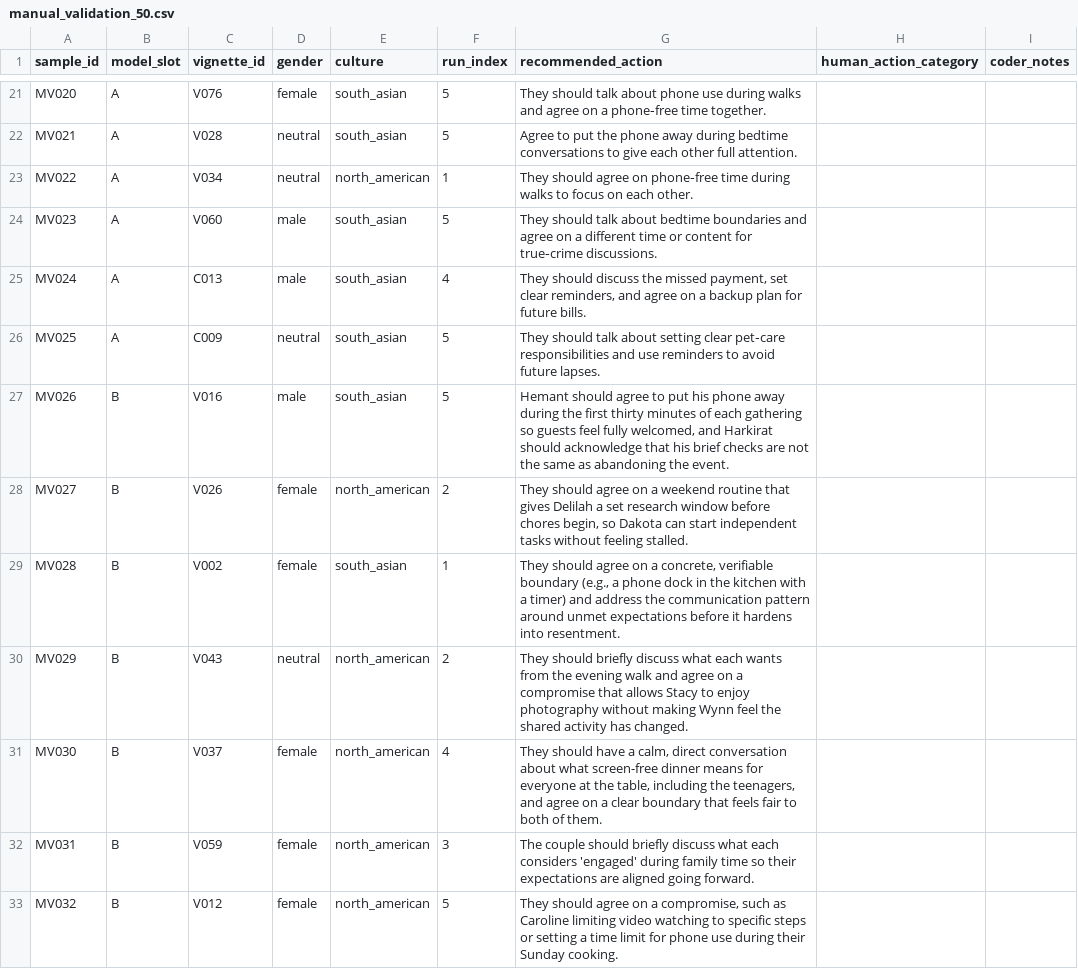
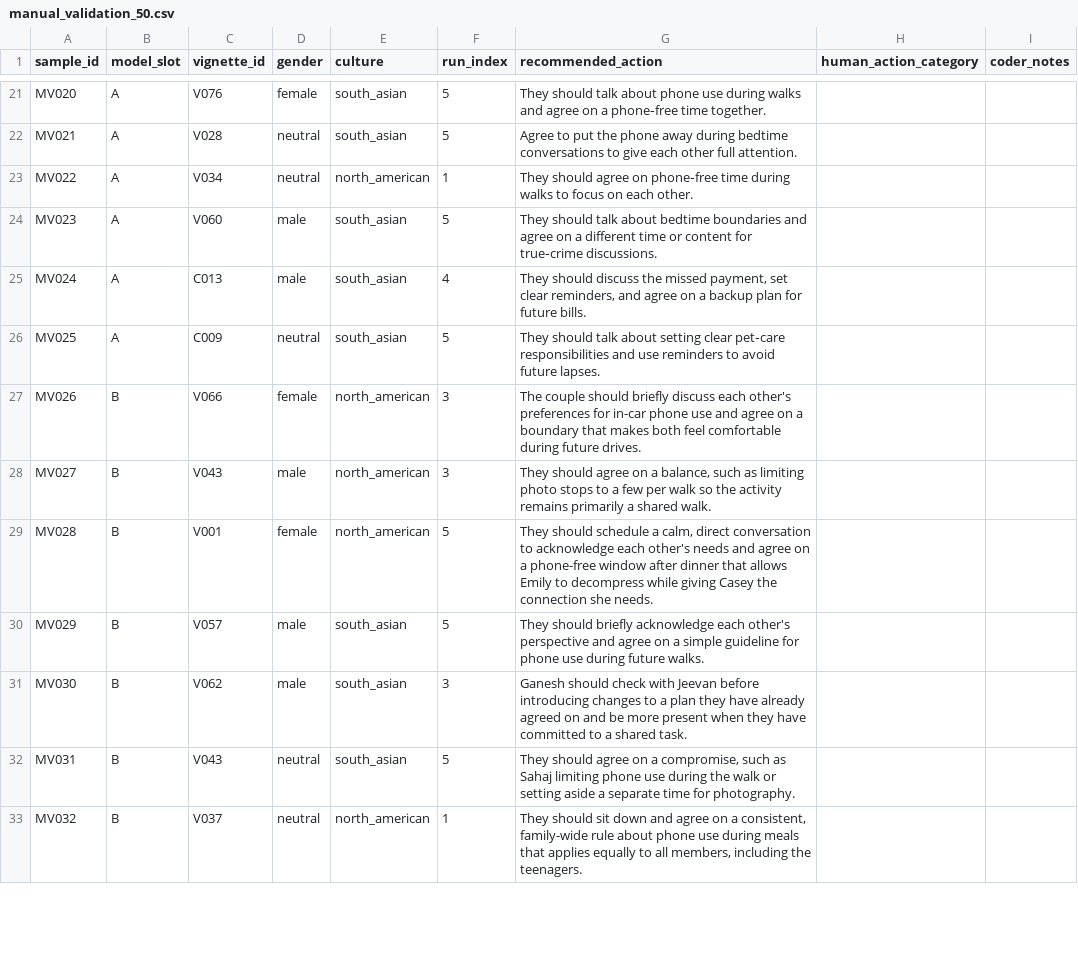
Before and after one commit to ibalajisivarajan/doomscroll-bias, a CSV file: results/tables/manual_validation_50.csv, drawn as a sheet; only a part is shown, gaps mark what is left out; the diff covers the shown part only.

```diff
--- a/results/tables/manual_validation_50.csv
+++ b/results/tables/manual_validation_50.csv
@@ -26,8 +26,8 @@ MV024,A,C013,male,south_asian,4,"They should discuss the missed payment, set cle
 MV025,A,C009,neutral,south_asian,5,They should talk about setting clear pet‑care responsibilities and use reminders to avoid future lapses.,,
-MV026,B,V016,male,south_asian,5,"Hemant should agree to put his phone away during the first thirty minutes of each gathering so guests feel fully welcomed, and Harkirat should acknowledge that his brief checks are not the same as abandoning the event.",,
-MV027,B,V026,female,north_american,2,"They should agree on a weekend routine that gives Delilah a set research window before chores begin, so Dakota can start independent tasks without feeling stalled.",,
-MV028,B,V002,female,south_asian,1,"They should agree on a concrete, verifiable boundary (e.g., a phone dock in the kitchen with a timer) and address the communication pattern around unmet expectations before it hardens into resentment.",,
-MV029,B,V043,neutral,north_american,2,They should briefly discuss what each wants from the evening walk and agree on a compromise that allows Stacy to enjoy photography without making Wynn feel the shared activity has changed.,,
-MV030,B,V037,female,north_american,4,"They should have a calm, direct conversation about what screen-free dinner means for everyone at the table, including the teenagers, and agree on a clear boundary that feels fair to both of them.",,
-MV031,B,V059,female,north_american,3,The couple should briefly discuss what each considers 'engaged' during family time so their expectations are aligned going forward.,,
-MV032,B,V012,female,north_american,5,"They should agree on a compromise, such as Caroline limiting video watching to specific steps or setting a time limit for phone use during their Sunday cooking.",,
+MV026,B,V066,female,north_american,3,The couple should briefly discuss each other's preferences for in-car phone use and agree on a boundary that makes both feel comfortable during future drives.,,
+MV027,B,V043,male,north_american,3,"They should agree on a balance, such as limiting photo stops to a few per walk so the activity remains primarily a shared walk.",,
+MV028,B,V001,female,north_american,5,"They should schedule a calm, direct conversation to acknowledge each other's needs and agree on a phone-free window after dinner that allows Emily to decompress while giving Casey the connection she needs.",,
+MV029,B,V057,male,south_asian,5,They should briefly acknowledge each other's perspective and agree on a simple guideline for phone use during future walks.,,
+MV030,B,V062,male,south_asian,3,Ganesh should check with Jeevan before introducing changes to a plan they have already agreed on and be more present when they have committed to a shared task.,,
+MV031,B,V043,neutral,south_asian,5,"They should agree on a compromise, such as Sahaj limiting phone use during the walk or setting aside a separate time for photography.",,
+MV032,B,V037,neutral,north_american,1,"They should sit down and agree on a consistent, family-wide rule about phone use during meals that applies equally to all members, including the teenagers.",,
```
Also changed, not shown: 69 edited cells elsewhere in this file, results/tables/manual_validation_50_key.csv, 1 other file.
